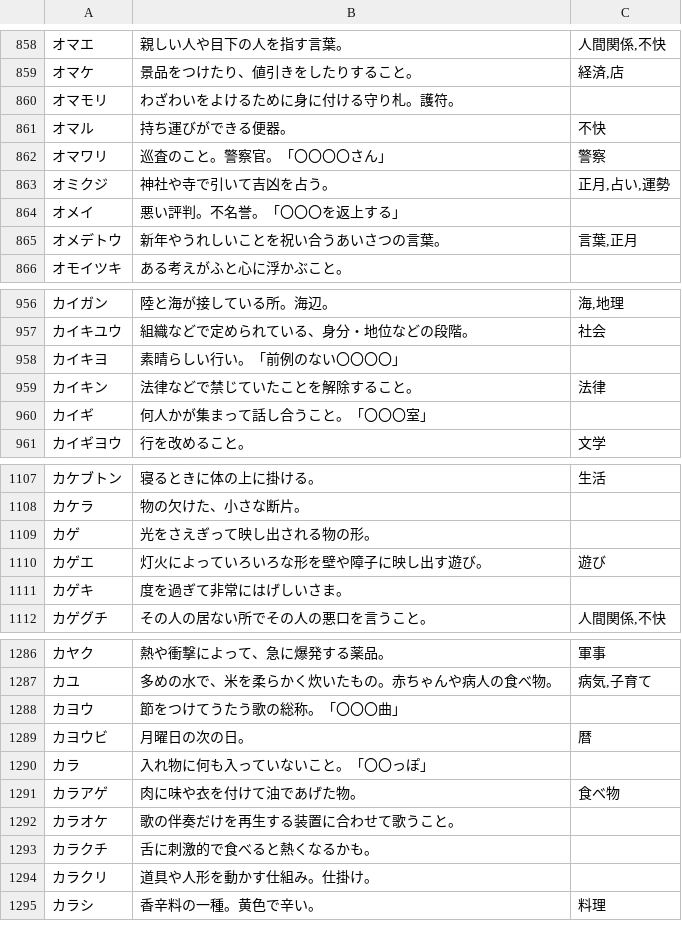
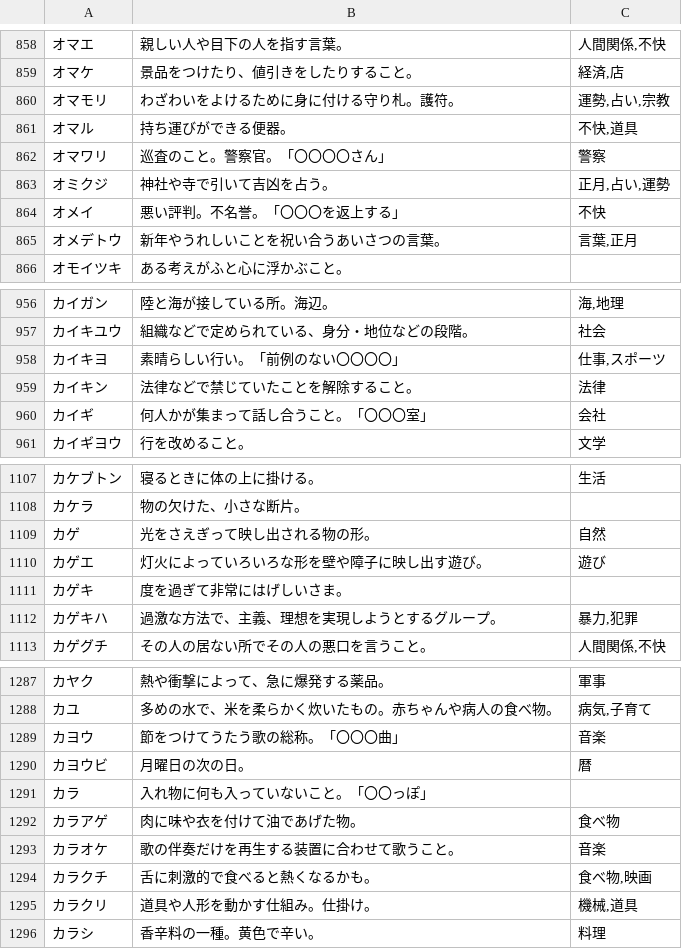
Before and after one commit to katahiromz/XWordGiver, a TSV file: DICT/基本辞書データ（カナ、自由）.tsv, drawn as a sheet; only a part is shown, gaps mark what is left out; the diff covers the shown part only.

Commit message:
improving dictionary... 4

```diff
--- a/DICT/基本辞書データ（カナ、自由）.tsv
+++ b/DICT/基本辞書データ（カナ、自由）.tsv
@@ -859,7 +859,7 @@
 オマケ	景品をつけたり、値引きをしたりすること。	経済,店
-オマモリ	わざわいをよけるために身に付ける守り札。護符。	
-オマル	持ち運びができる便器。	不快
+オマモリ	わざわいをよけるために身に付ける守り札。護符。	運勢,占い,宗教
+オマル	持ち運びができる便器。	不快,道具
 オマワリ	巡査のこと。警察官。「〇〇〇〇さん」	警察
 オミクジ	神社や寺で引いて吉凶を占う。	正月,占い,運勢
-オメイ	悪い評判。不名誉。「〇〇〇を返上する」	
+オメイ	悪い評判。不名誉。「〇〇〇を返上する」	不快
 オメデトウ	新年やうれしいことを祝い合うあいさつの言葉。	言葉,正月
@@ -957,5 +957,5 @@
 カイキユウ	組織などで定められている、身分・地位などの段階。	社会
-カイキヨ	素晴らしい行い。「前例のない〇〇〇〇」	
+カイキヨ	素晴らしい行い。「前例のない〇〇〇〇」	仕事,スポーツ
 カイキン	法律などで禁じていたことを解除すること。	法律
-カイギ	何人かが集まって話し合うこと。「〇〇〇室」	
+カイギ	何人かが集まって話し合うこと。「〇〇〇室」	会社
 カイギヨウ	行を改めること。	文学
@@ -1108,3 +1108,3 @@
 カケラ	物の欠けた、小さな断片。	
-カゲ	光をさえぎって映し出される物の形。	
+カゲ	光をさえぎって映し出される物の形。	自然
 カゲエ	灯火によっていろいろな形を壁や障子に映し出す遊び。	遊び
@@ -1112 +1112,2 @@
+カゲキハ	過激な方法で、主義、理想を実現しようとするグループ。	暴力,犯罪
 カゲグチ	その人の居ない所でその人の悪口を言うこと。	人間関係,不快
@@ -1287,3 +1288,3 @@
 カユ	多めの水で、米を柔らかく炊いたもの。赤ちゃんや病人の食べ物。	病気,子育て
-カヨウ	節をつけてうたう歌の総称。「〇〇〇曲」	
+カヨウ	節をつけてうたう歌の総称。「〇〇〇曲」	音楽
 カヨウビ	月曜日の次の日。	暦
@@ -1291,5 +1292,5 @@
 カラアゲ	肉に味や衣を付けて油であげた物。	食べ物
-カラオケ	歌の伴奏だけを再生する装置に合わせて歌うこと。	
-カラクチ	舌に刺激的で食べると熱くなるかも。	
-カラクリ	道具や人形を動かす仕組み。仕掛け。	
+カラオケ	歌の伴奏だけを再生する装置に合わせて歌うこと。	音楽
+カラクチ	舌に刺激的で食べると熱くなるかも。	食べ物,映画
+カラクリ	道具や人形を動かす仕組み。仕掛け。	機械,道具
 カラシ	香辛料の一種。黄色で辛い。	料理
```
Also changed, not shown: 35 edited cells elsewhere in this file.
